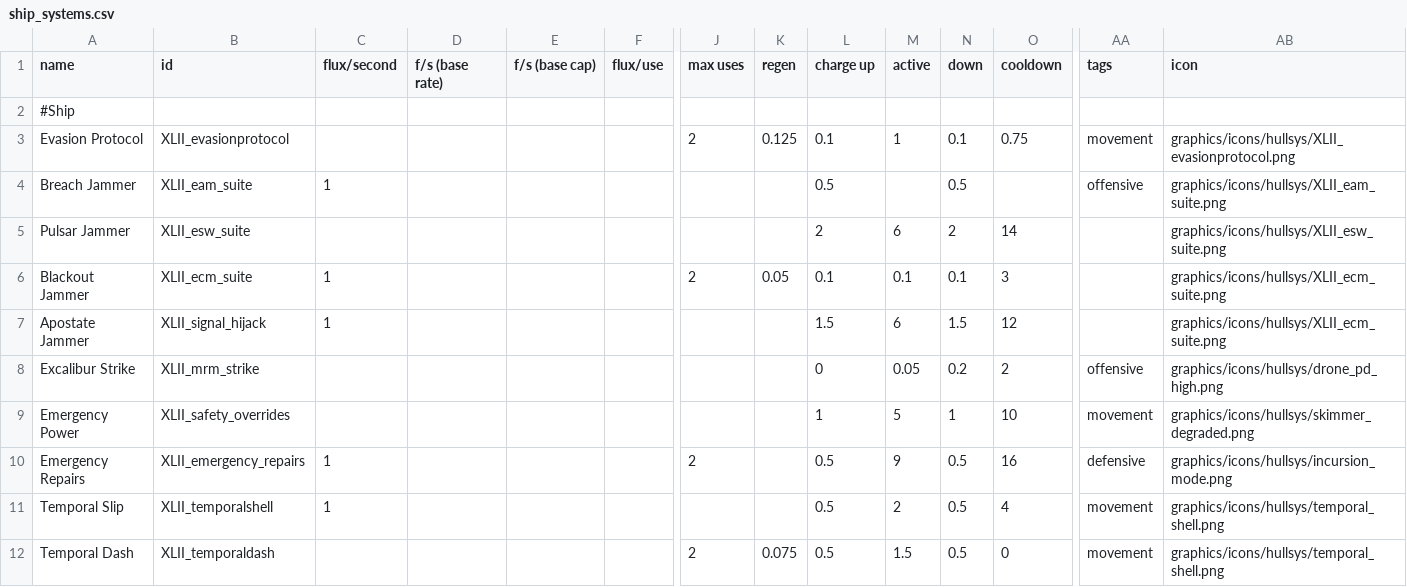
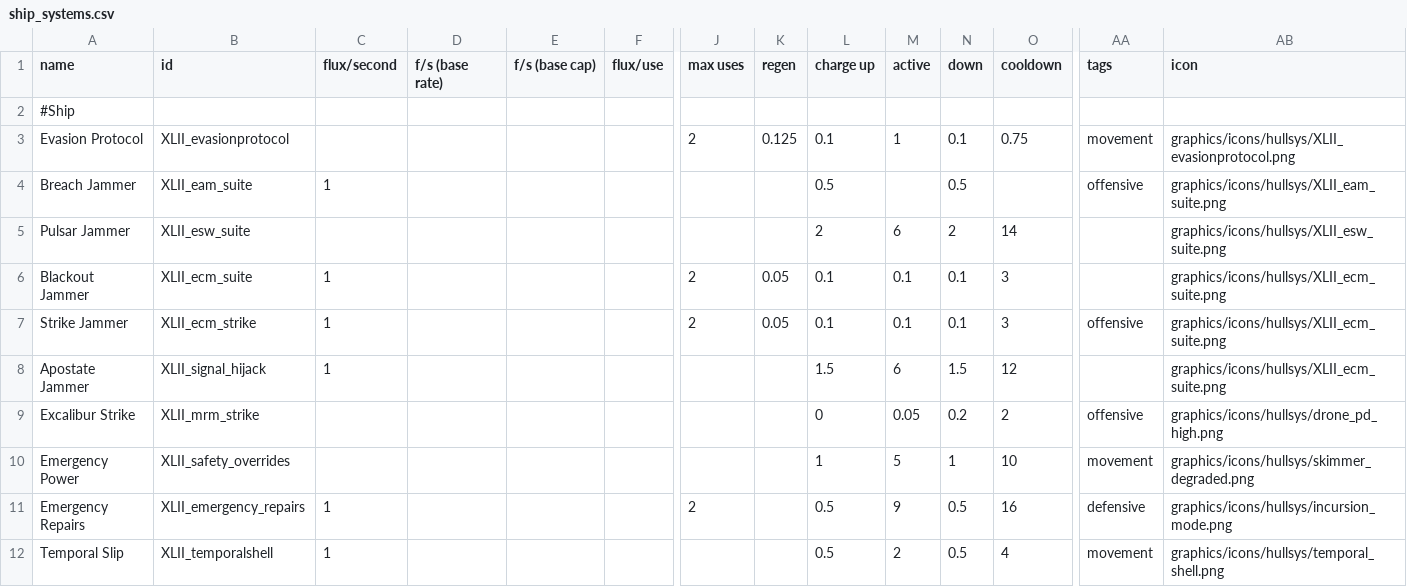
Before and after one commit to Levianeer/Draconis-Fleet, a CSV file: data/shipsystems/ship_systems.csv, drawn as a sheet; only a part is shown, gaps mark what is left out; the shorter side is filled out with more unchanged rows; rows hold the shown columns only; the diff names each change by its address in the sheet, - before the commit and + after, or states it on an @@ line.

```diff
--- a/data/shipsystems/ship_systems.csv
+++ b/data/shipsystems/ship_systems.csv
+row 7: Strike Jammer | XLII_ecm_strike | 1 |  |  |  | 2 | 0.05 | 0.1 | 0.1 | 0.1 | 3 | offensive | graphics/icons/hullsys/XLII_ecm_suite.png
```
Also changed, not shown: data/hulls/ship_data.csv, data/strings/descriptions.csv, 4 other files.
